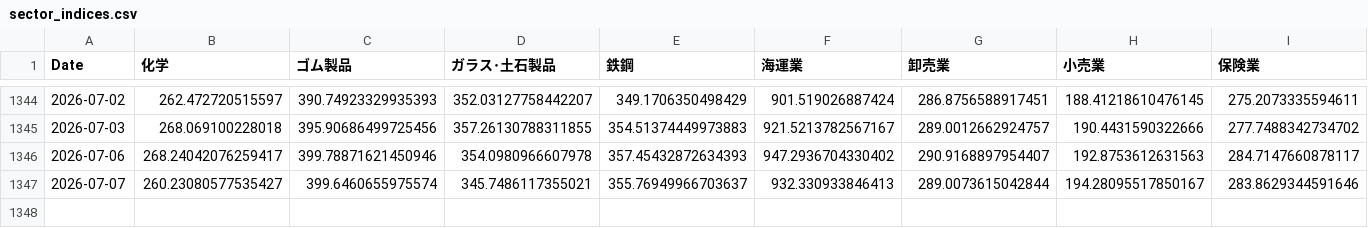
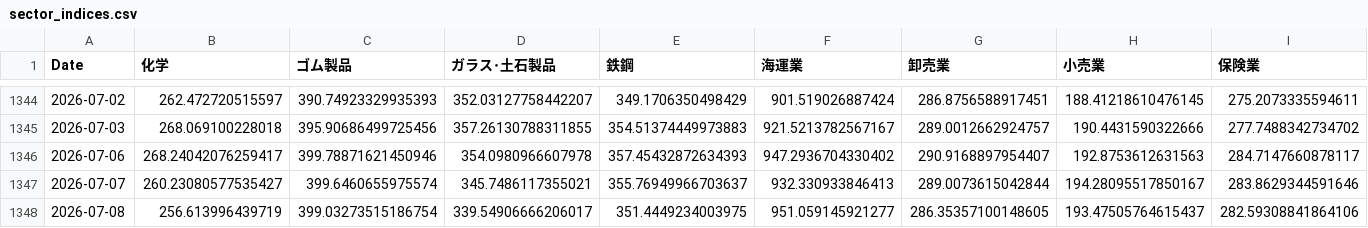
Before and after one commit to nemomasa13222-alt/FxCompany, a CSV file: japan_stocks/results/demo/sector_indices.csv, drawn as a sheet; only a part is shown, gaps mark what is left out; rows hold the shown columns only; the diff names each change by its address in the sheet, - before the commit and + after, or states it on an @@ line.

Commit message:
demo: 2026-07-09 日次自動更新 [skip ci]

```diff
--- a/japan_stocks/results/demo/sector_indices.csv
+++ b/japan_stocks/results/demo/sector_indices.csv
+row 1348: 2026-07-08 | 256.613996439719 | 399.03273515186754 | 339.54906666206017 | 351.4449234003975 | 951.059145921277 | 286.35357100148605 | 193.47505764615437 | 282.59308841864106
```
Also changed, not shown: 5 other files.
